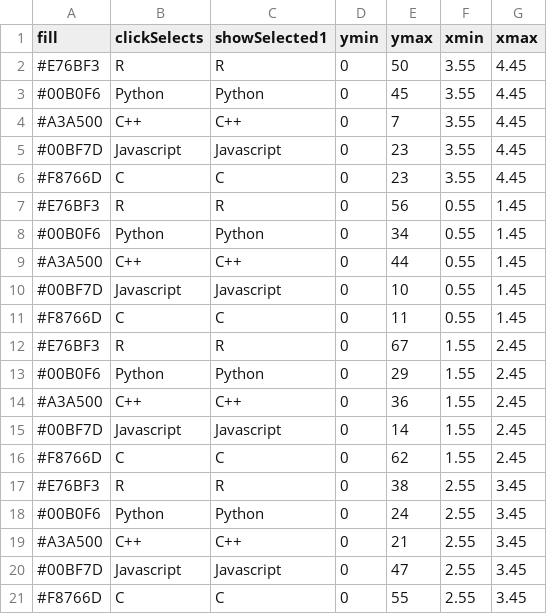
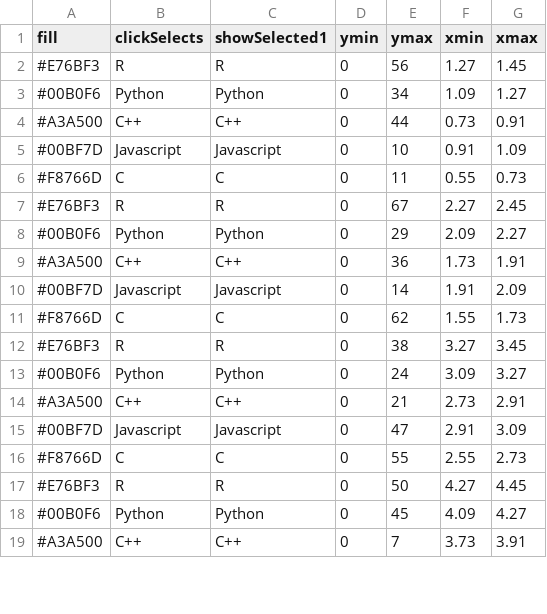
Before and after one commit to AasmaGupta/gsoc-viz-deploy, a TSV file: geom1_bar_gsocplot_chunk1.tsv, drawn as a sheet; only a part is shown; the diff covers the shown part only.

Commit message:
Commit from animint2pages

```diff
--- a/geom1_bar_gsocplot_chunk1.tsv
+++ b/geom1_bar_gsocplot_chunk1.tsv
@@ -1,21 +1,19 @@
 fill	clickSelects	showSelected1	ymin	ymax	xmin	xmax
-#E76BF3	R	R	0	50	3.55	4.45
-#00B0F6	Python	Python	0	45	3.55	4.45
-#A3A500	C++	C++	0	7	3.55	4.45
-#00BF7D	Javascript	Javascript	0	23	3.55	4.45
-#F8766D	C	C	0	23	3.55	4.45
-#E76BF3	R	R	0	56	0.55	1.45
-#00B0F6	Python	Python	0	34	0.55	1.45
-#A3A500	C++	C++	0	44	0.55	1.45
-#00BF7D	Javascript	Javascript	0	10	0.55	1.45
-#F8766D	C	C	0	11	0.55	1.45
-#E76BF3	R	R	0	67	1.55	2.45
-#00B0F6	Python	Python	0	29	1.55	2.45
-#A3A500	C++	C++	0	36	1.55	2.45
-#00BF7D	Javascript	Javascript	0	14	1.55	2.45
-#F8766D	C	C	0	62	1.55	2.45
-#E76BF3	R	R	0	38	2.55	3.45
-#00B0F6	Python	Python	0	24	2.55	3.45
-#A3A500	C++	C++	0	21	2.55	3.45
-#00BF7D	Javascript	Javascript	0	47	2.55	3.45
-#F8766D	C	C	0	55	2.55	3.45
+#E76BF3	R	R	0	56	1.27	1.45
+#00B0F6	Python	Python	0	34	1.09	1.27
+#A3A500	C++	C++	0	44	0.73	0.91
+#00BF7D	Javascript	Javascript	0	10	0.91	1.09
+#F8766D	C	C	0	11	0.55	0.73
+#E76BF3	R	R	0	67	2.27	2.45
+#00B0F6	Python	Python	0	29	2.09	2.27
+#A3A500	C++	C++	0	36	1.73	1.91
+#00BF7D	Javascript	Javascript	0	14	1.91	2.09
+#F8766D	C	C	0	62	1.55	1.73
+#E76BF3	R	R	0	38	3.27	3.45
+#00B0F6	Python	Python	0	24	3.09	3.27
+#A3A500	C++	C++	0	21	2.73	2.91
+#00BF7D	Javascript	Javascript	0	47	2.91	3.09
+#F8766D	C	C	0	55	2.55	2.73
+#E76BF3	R	R	0	50	4.27	4.45
+#00B0F6	Python	Python	0	45	4.09	4.27
+#A3A500	C++	C++	0	7	3.73	3.91
```
Also changed, not shown: 2 added rows elsewhere in this file.
